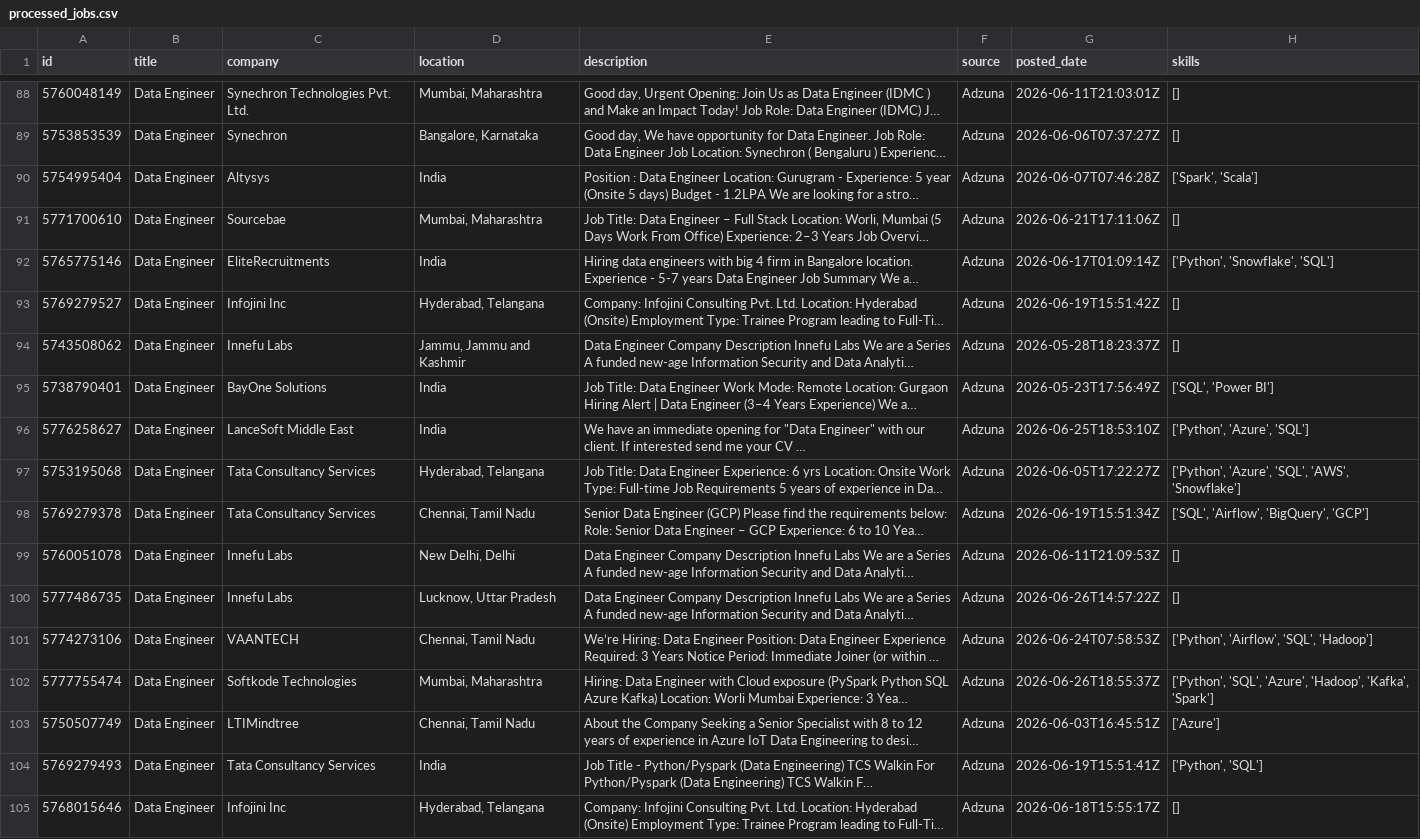
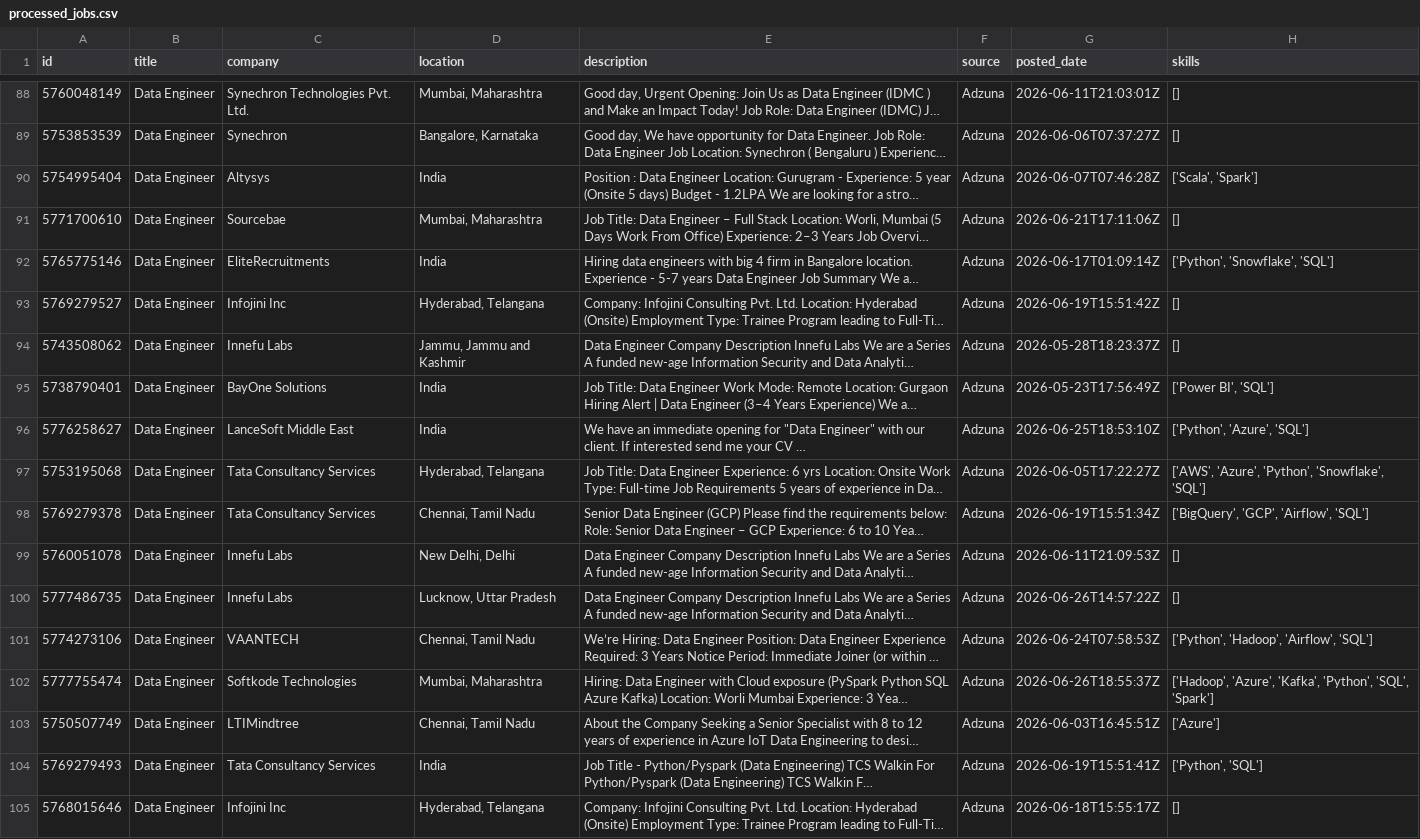
Before and after one commit to ShivaniEzhil/SkillTrend, a CSV file: data/processed/processed_jobs.csv, drawn as a sheet; only a part is shown, gaps mark what is left out; long unchanged cells end in …; the diff covers the shown part only; the diff names each change by its address in the sheet, - before the commit and + after, or states it on an @@ line.

```diff
--- a/data/processed/processed_jobs.csv
+++ b/data/processed/processed_jobs.csv
-H90 (skills): ['Spark', 'Scala']
+H90 (skills): ['Scala', 'Spark']
-H95 (skills): ['SQL', 'Power BI']
+H95 (skills): ['Power BI', 'SQL']
-H97 (skills): ['Python', 'Azure', 'SQL', 'AWS', 'Snowflake']
+H97 (skills): ['AWS', 'Azure', 'Python', 'Snowflake', 'SQL']
-H98 (skills): ['SQL', 'Airflow', 'BigQuery', 'GCP']
+H98 (skills): ['BigQuery', 'GCP', 'Airflow', 'SQL']
-H101 (skills): ['Python', 'Airflow', 'SQL', 'Hadoop']
+H101 (skills): ['Python', 'Hadoop', 'Airflow', 'SQL']
-H102 (skills): ['Python', 'SQL', 'Azure', 'Hadoop', 'Kafka', 'Spark']
+H102 (skills): ['Hadoop', 'Azure', 'Kafka', 'Python', 'SQL', 'Spark']
```
Also changed, not shown: 9 added rows, 1 moved row and 23 edited cells elsewhere in this file, 1 other file.
